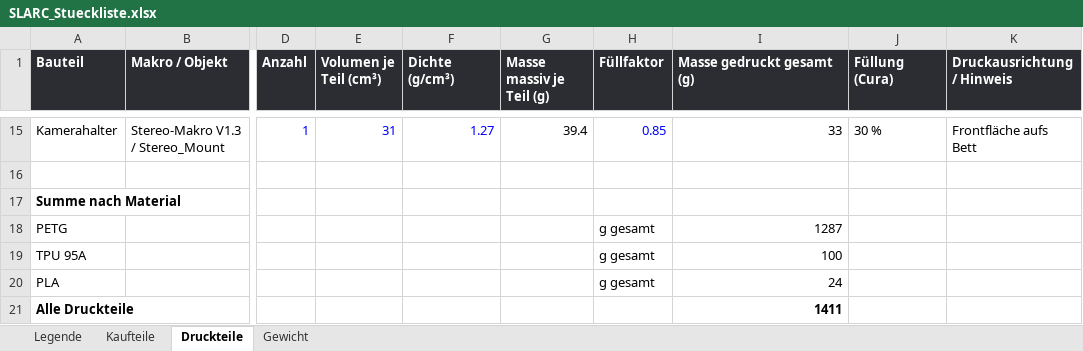
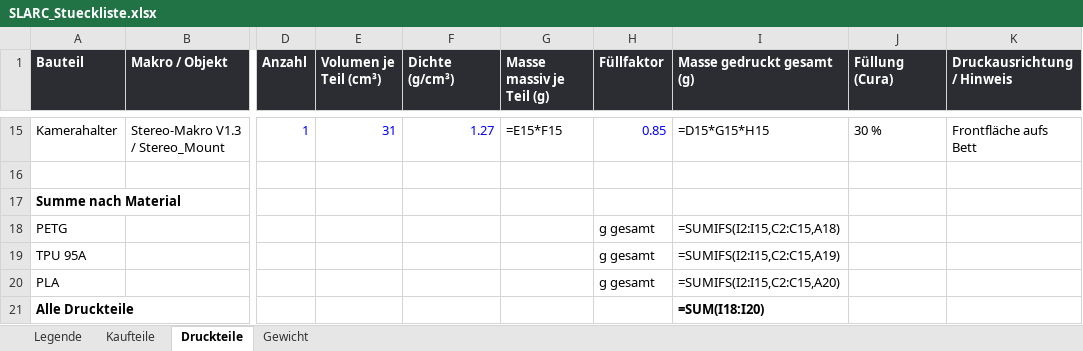
Before and after one commit to Hoehlenbaer/SLARC, an Excel workbook: Drawings/Macros/SLARC_Stueckliste.xlsx, sheet Druckteile, drawn as a sheet; only a part is shown, gaps mark what is left out; values as stored, in another font and other column widths than the file's, no borders; formulas without a stored value are shown as written; the diff covers the shown part only; the diff names each change by its address in the sheet, - before the commit and + after, or states it on an @@ line.

```diff
--- a/Drawings/Macros/SLARC_Stueckliste.xlsx (sheet Druckteile)
+++ b/Drawings/Macros/SLARC_Stueckliste.xlsx (sheet Druckteile)
-G15 (Masse massiv je Teil (g)): 39.4
+G15 (Masse massiv je Teil (g)): =E15*F15
-I15 (Masse gedruckt gesamt (g)): 33
+I15 (Masse gedruckt gesamt (g)): =D15*G15*H15
-I18 (Masse gedruckt gesamt (g)): 1287
+I18 (Masse gedruckt gesamt (g)): =SUMIFS(I2:I15,C2:C15,A18)
-I19 (Masse gedruckt gesamt (g)): 100
+I19 (Masse gedruckt gesamt (g)): =SUMIFS(I2:I15,C2:C15,A19)
-I20 (Masse gedruckt gesamt (g)): 24
+I20 (Masse gedruckt gesamt (g)): =SUMIFS(I2:I15,C2:C15,A20)
-I21 (Masse gedruckt gesamt (g)): 1411
+I21 (Masse gedruckt gesamt (g)): =SUM(I18:I20)
```
Also changed, not shown: 33 edited cells elsewhere in this sheet, sheet Kaufteile, sheet Gewicht, 1 other file.
